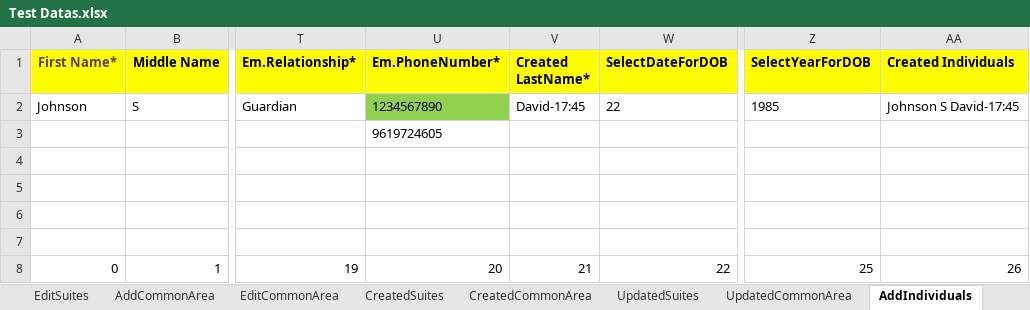
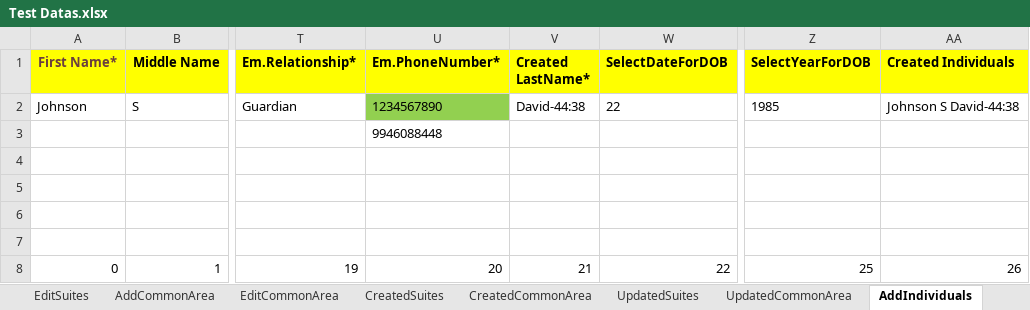
Before and after one commit to Alphind/Xealei-Automation, an Excel workbook: Excel/Test Datas.xlsx, sheet AddIndividuals, drawn as a sheet; only a part is shown, gaps mark what is left out; values as stored, in another font and other column widths than the file's, no borders; the diff names each change by its address in the sheet, - before the commit and + after, or states it on an @@ line.

```diff
--- a/Excel/Test Datas.xlsx (sheet AddIndividuals)
+++ b/Excel/Test Datas.xlsx (sheet AddIndividuals)
-V2 (Created LastName*): David-17:45
+V2 (Created LastName*): David-44:38
-AA2 (Created Individuals): Johnson S David-17:45
+AA2 (Created Individuals): Johnson S David-44:38
-U3 (Em.PhoneNumber*): 9619724605
+U3 (Em.PhoneNumber*): 9946088448
```
Also changed, not shown: sheet AddSuites, sheet Incident Reports, sheet URL, sheet Environments, 13 other files.
